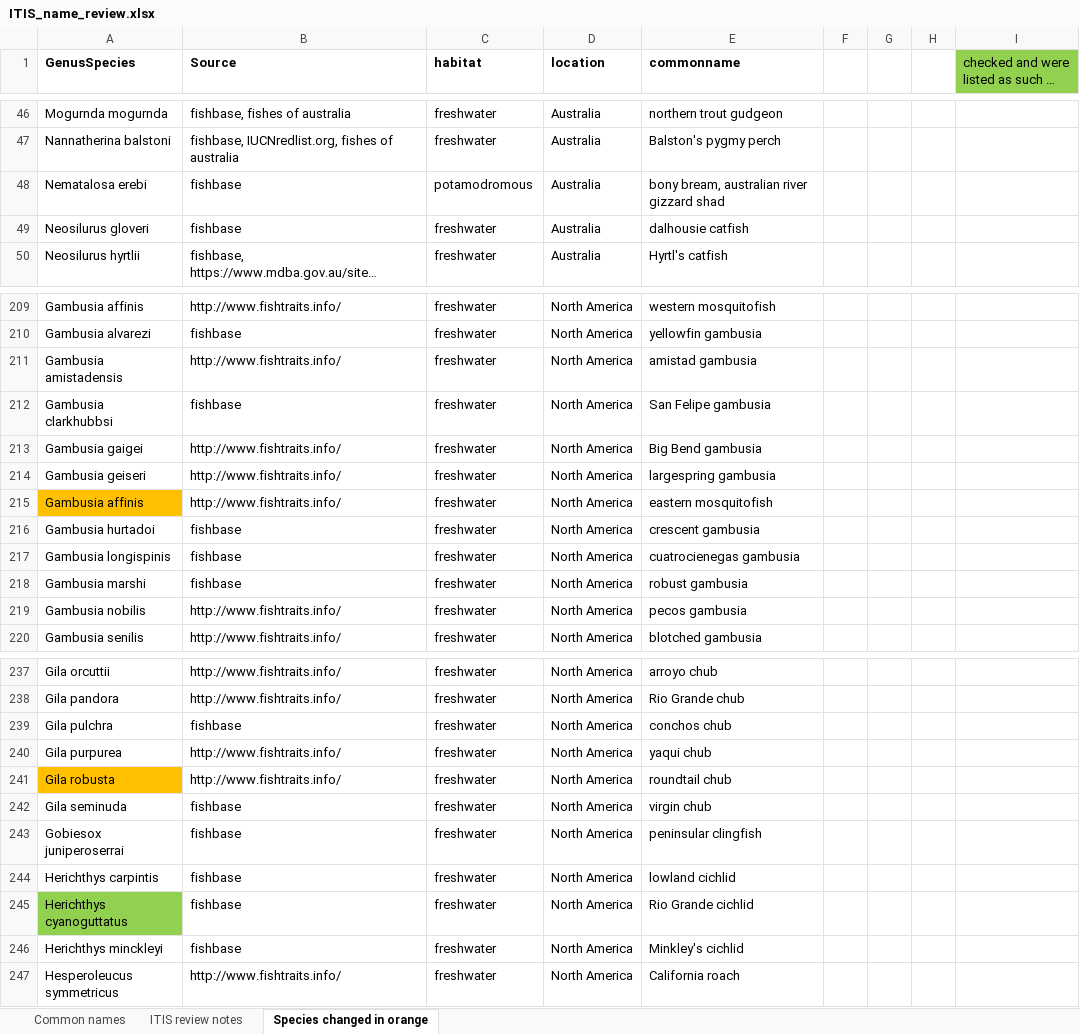
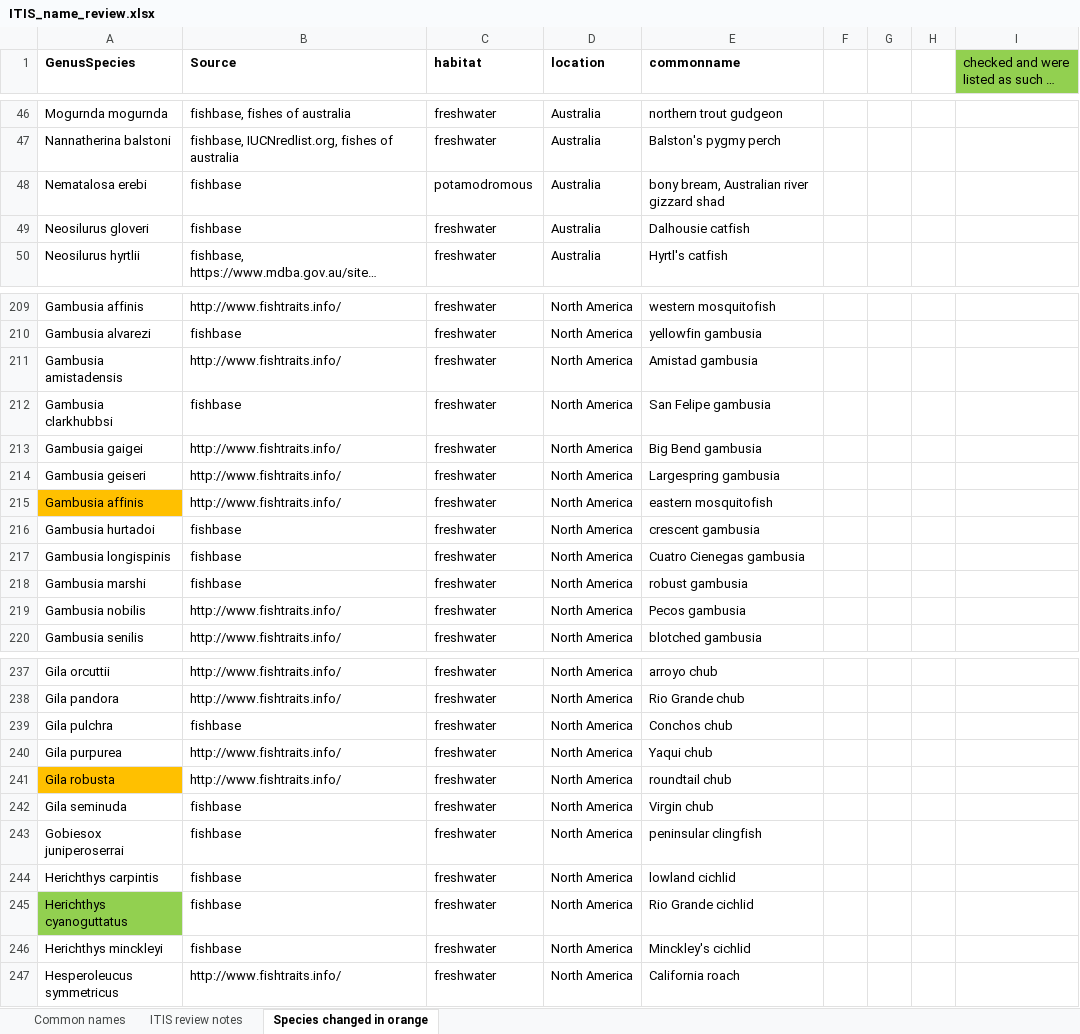
Before and after one commit to mlauck/crass-fish, an Excel workbook: Data/ITIS_name_review.xlsx, sheet Species changed in orange, drawn as a sheet; only a part is shown, gaps mark what is left out; long unchanged cells end in …; values as stored, in another font and other column widths than the file's, no borders; the diff covers the shown part only; the diff names each change by its address in the sheet, - before the commit and + after, or states it on an @@ line.

```diff
--- a/Data/ITIS_name_review.xlsx (sheet Species changed in orange)
+++ b/Data/ITIS_name_review.xlsx (sheet Species changed in orange)
-E48 (commonname): bony bream, australian river gizzard shad
+E48 (commonname): bony bream, Australian river gizzard shad
-E49 (commonname): dalhousie catfish
+E49 (commonname): Dalhousie catfish
-E211 (commonname): amistad gambusia
+E211 (commonname): Amistad gambusia
-E214 (commonname): largespring gambusia
+E214 (commonname): Largespring gambusia
-E217 (commonname): cuatrocienegas gambusia
+E217 (commonname): Cuatro Cienegas gambusia
-E219 (commonname): pecos gambusia
+E219 (commonname): Pecos gambusia
-E239 (commonname): conchos chub
+E239 (commonname): Conchos chub
-E240 (commonname): yaqui chub
+E240 (commonname): Yaqui chub
-E242 (commonname): virgin chub
+E242 (commonname): Virgin chub
-E246 (commonname): Minkley's cichlid
+E246 (commonname): Minckley's cichlid
```
Also changed, not shown: 39 edited cells elsewhere in this sheet.
